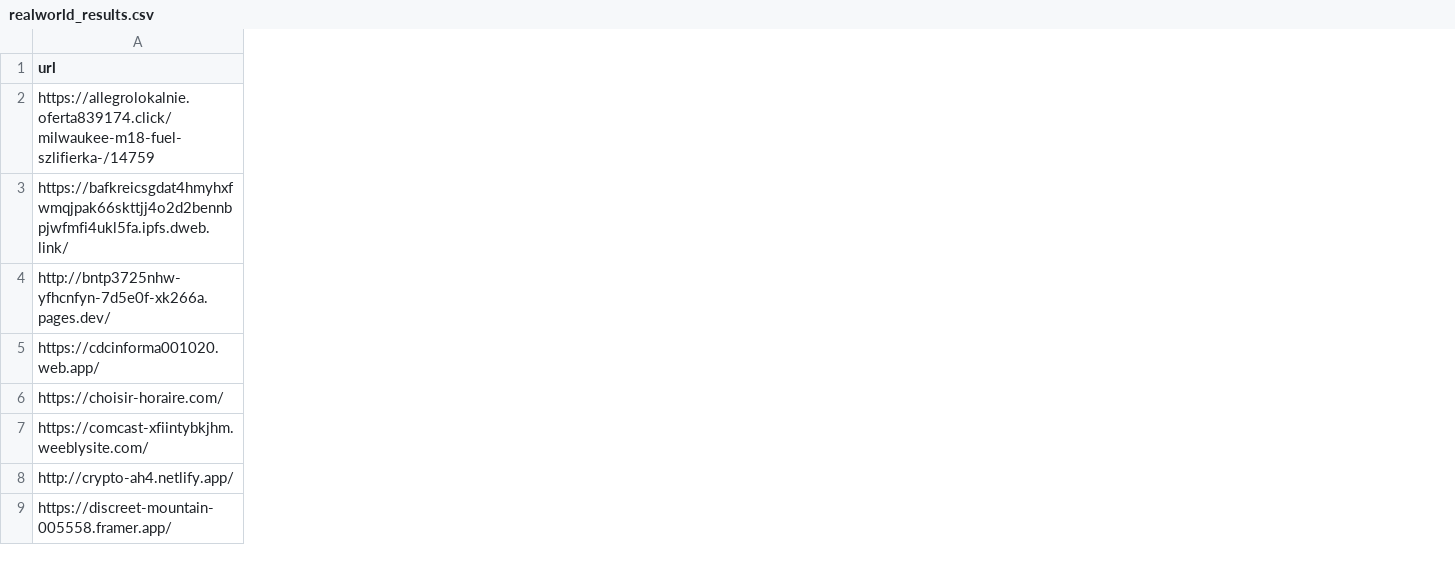
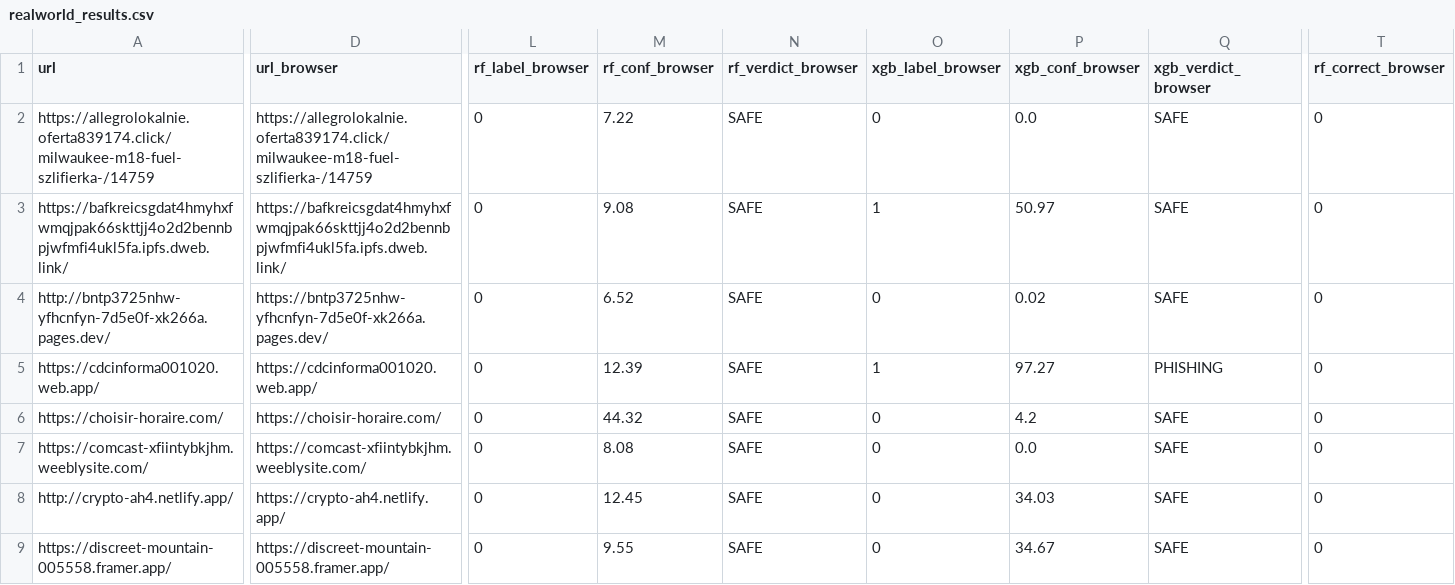
Before and after one commit to Azixe/Tugas-Akhir, a CSV file: realworld_test/realworld_results.csv, drawn as a sheet; only a part is shown, gaps mark what is left out; the diff covers the shown part only; the diff names each change by its address in the sheet, - before the commit and + after, or states it on an @@ line.

Commit message:
fix: real-world test scores browser-observed URLs; document the http/https shortcut
- The extension scans the URL the browser has: http:// entries are upgraded
  to https:// (Chrome HTTPS-First/HSTS) and curl-resolved redirects applied.
  Both variants are scored; browser-observed is now the primary summary
- Surfaced the root cause of the user-observed discrepancy: the RF model's
  top-2 features are the literal tokens 'https:' (23.4%) and 'http:' (20.4%)
  because the Mendeley set is 93.8% http phishing vs 100% https legitimate.
  Modern phishing is https, so the shortcut is obsolete — one 's' flips
  predictions (100% -> 0%)
- Browser-observed results: RF recall 0% / 0 FP; XGB recall 28% / 2 FP;
  free-hosting share 64% live vs 2.6% in training

```diff
--- a/realworld_test/realworld_results.csv
+++ b/realworld_test/realworld_results.csv
+column D (url_browser), rows 2-9: https://allegrolokalnie.oferta839174.click/milwaukee-m18-fuel-szlifierka-/14759 | https://bafkreicsgdat4hmyhxfwmqjpak66skttjj4o2d2bennbpjwfmfi4ukl5fa.ipfs.dweb.link/ | https://bntp3725nhw-yfhcnfyn-7d5e0f-xk266a.pages.dev/ | https://cdcinforma001020.web.app/ | https://choisir-horaire.com/ | https://comcast-xfiintybkjhm.weeblysite.com/ | https://crypto-ah4.netlify.app/ | https://discreet-mountain-005558.framer.app/
+column L (rf_label_browser), rows 2-9: all 0
+column M (rf_conf_browser), rows 2-9: 7.22 | 9.08 | 6.52 | 12.39 | 44.32 | 8.08 | 12.45 | 9.55
+column N (rf_verdict_browser), rows 2-9: all SAFE
+column O (xgb_label_browser), rows 2-9: 0 | 1 | 0 | 1 | 0 | 0 | 0 | 0
+column P (xgb_conf_browser), rows 2-9: 0.0 | 50.97 | 0.02 | 97.27 | 4.2 | 0.0 | 34.03 | 34.67
+column Q (xgb_verdict_browser), rows 2-9: SAFE | SAFE | SAFE | PHISHING | SAFE | SAFE | SAFE | SAFE
+column T (rf_correct_browser), rows 2-9: all 0
```
Also changed, not shown: 2 added columns elsewhere in this file, 3 other files.
